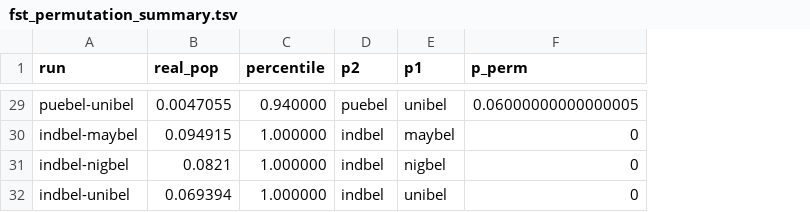
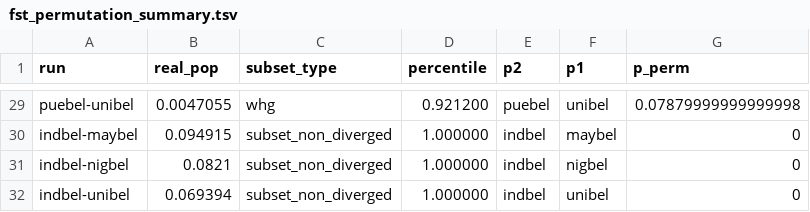
Before and after one commit to k-hench/hamlet_radiation, a TSV file: 2_analysis/summaries/fst_permutation_summary.tsv, drawn as a sheet; only a part is shown, gaps mark what is left out; addresses are those after the commit; the diff covers the shown part only; the diff names each change by its address in the sheet, - before the commit and + after, or states it on an @@ line.

```diff
--- a/2_analysis/summaries/fst_permutation_summary.tsv
+++ b/2_analysis/summaries/fst_permutation_summary.tsv
+column C (subset_type), rows 29-32: whg | subset_non_diverged | subset_non_diverged | subset_non_diverged
-D29 (percentile): 0.940000
+D29 (percentile): 0.921200
-G29 (p_perm): 0.06000000000000005
+G29 (p_perm): 0.07879999999999998
```
Also changed, not shown: 7 added rows, 7 removed rows and 47 edited cells elsewhere in this file, 20 other files.
